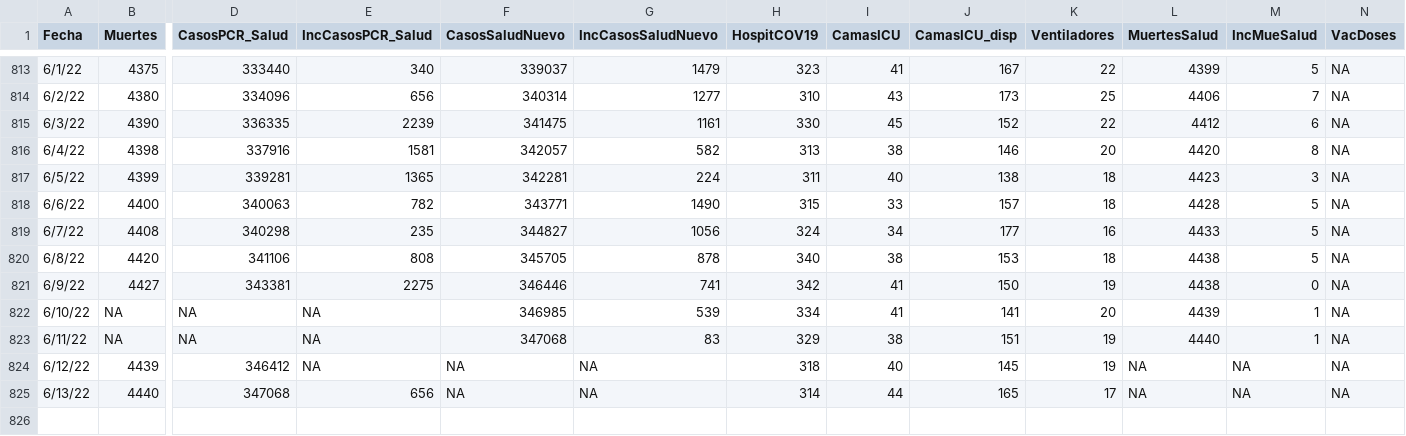
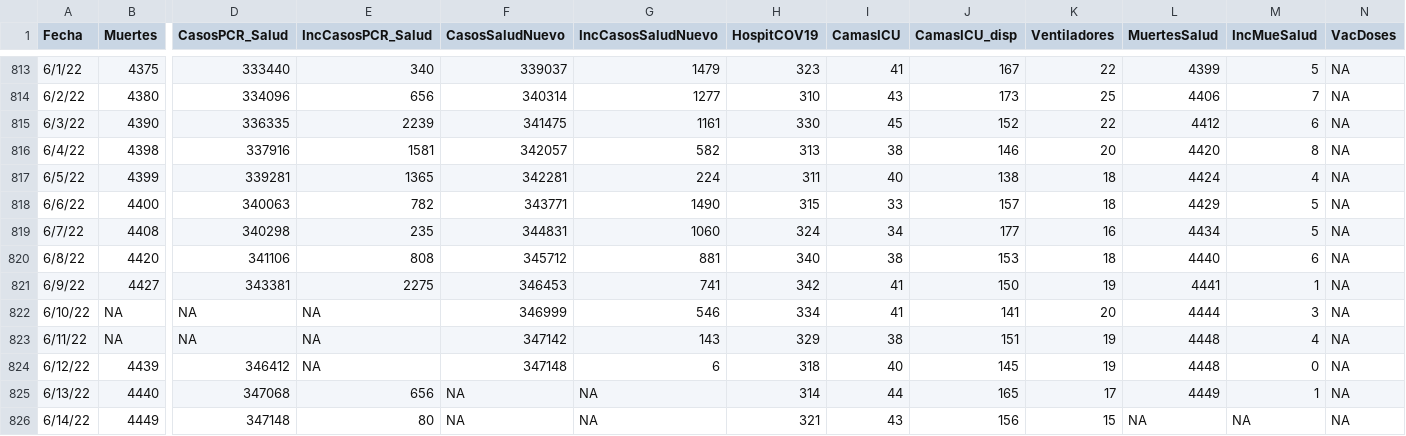
Before and after one commit to rafalab/covidpr, a CSV file: dashboard/data/DatosMortalidad.csv, drawn as a sheet; only a part is shown, gaps mark what is left out; rows hold the shown columns only; the diff names each change by its address in the sheet, - before the commit and + after, or states it on an @@ line.

Commit message:
Add files via upload
Updating hospitalizations data

```diff
--- a/dashboard/data/DatosMortalidad.csv
+++ b/dashboard/data/DatosMortalidad.csv
-L817 (MuertesSalud): 4423
+L817 (MuertesSalud): 4424
-M817 (IncMueSalud): 3
+M817 (IncMueSalud): 4
-L818 (MuertesSalud): 4428
+L818 (MuertesSalud): 4429
-F819 (CasosSaludNuevo): 344827
+F819 (CasosSaludNuevo): 344831
-G819 (IncCasosSaludNuevo): 1056
+G819 (IncCasosSaludNuevo): 1060
-L819 (MuertesSalud): 4433
+L819 (MuertesSalud): 4434
-F820 (CasosSaludNuevo): 345705
+F820 (CasosSaludNuevo): 345712
-G820 (IncCasosSaludNuevo): 878
+G820 (IncCasosSaludNuevo): 881
-L820 (MuertesSalud): 4438
+L820 (MuertesSalud): 4440
-M820 (IncMueSalud): 5
+M820 (IncMueSalud): 6
-F821 (CasosSaludNuevo): 346446
+F821 (CasosSaludNuevo): 346453
-L821 (MuertesSalud): 4438
+L821 (MuertesSalud): 4441
-M821 (IncMueSalud): 0
+M821 (IncMueSalud): 1
-F822 (CasosSaludNuevo): 346985
+F822 (CasosSaludNuevo): 346999
-G822 (IncCasosSaludNuevo): 539
+G822 (IncCasosSaludNuevo): 546
-L822 (MuertesSalud): 4439
+L822 (MuertesSalud): 4444
-M822 (IncMueSalud): 1
+M822 (IncMueSalud): 3
-F823 (CasosSaludNuevo): 347068
+F823 (CasosSaludNuevo): 347142
-G823 (IncCasosSaludNuevo): 83
+G823 (IncCasosSaludNuevo): 143
-L823 (MuertesSalud): 4440
+L823 (MuertesSalud): 4448
-M823 (IncMueSalud): 1
+M823 (IncMueSalud): 4
-F824 (CasosSaludNuevo): NA
+F824 (CasosSaludNuevo): 347148
-G824 (IncCasosSaludNuevo): NA
+G824 (IncCasosSaludNuevo): 6
-L824 (MuertesSalud): NA
+L824 (MuertesSalud): 4448
-M824 (IncMueSalud): NA
+M824 (IncMueSalud): 0
-L825 (MuertesSalud): NA
+L825 (MuertesSalud): 4449
-M825 (IncMueSalud): NA
+M825 (IncMueSalud): 1
+row 826: 6/14/22 | 4449 | 347148 | 80 | NA | NA | 321 | 43 | 156 | 15 | NA | NA | NA
```
